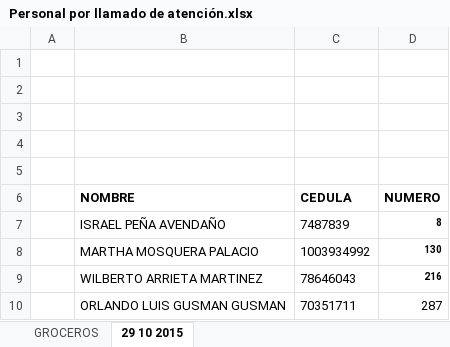
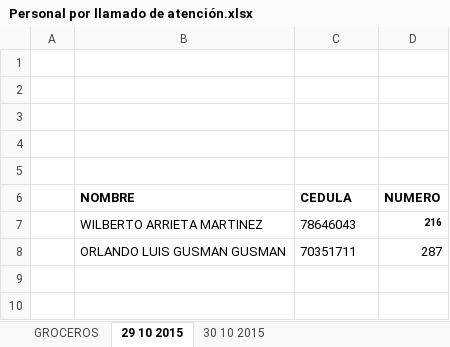
Before and after one commit to Gamani-Sai/EDU-Informaci-n, an Excel workbook: Personal por llamado de atención.xlsx, sheet 29 10 2015, drawn as a sheet; values as stored, in another font and other column widths than the file's, no borders; the diff names each change by its address in the sheet, - before the commit and + after, or states it on an @@ line.

```diff
--- a/Personal por llamado de atención.xlsx (sheet 29 10 2015)
+++ b/Personal por llamado de atención.xlsx (sheet 29 10 2015)
+sheet tab: 30 10 2015
-row 7:  | ISRAEL PEÑA AVENDAÑO | 7487839 | 8
-row 8:  | MARTHA MOSQUERA PALACIO | 1003934992 | 130
```
Also changed, not shown: CONTROL INFORMACION PERSONAL CAMINO DE LA VIDA 3.xlsx, FM-72_FORMATO REPORTE EMPLEO ALCALDIA DE MEDELLÍN_FGSC2 OCTUBRE.xlsx, 10 other files.
